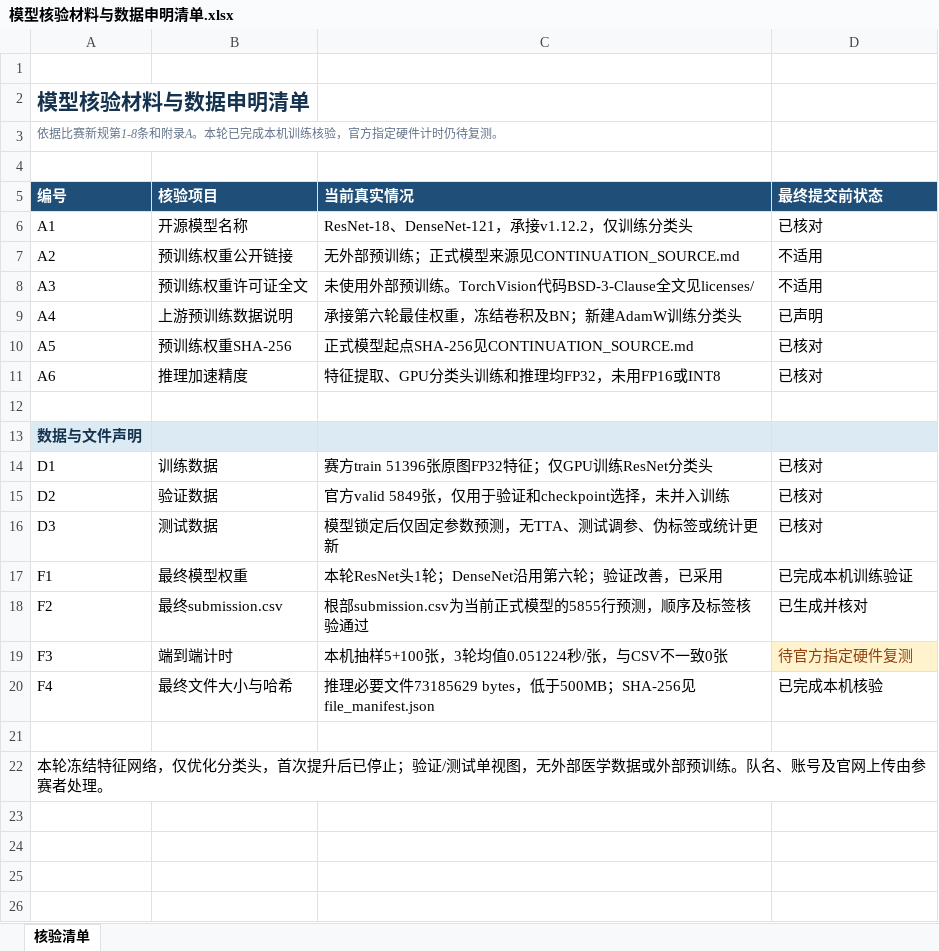
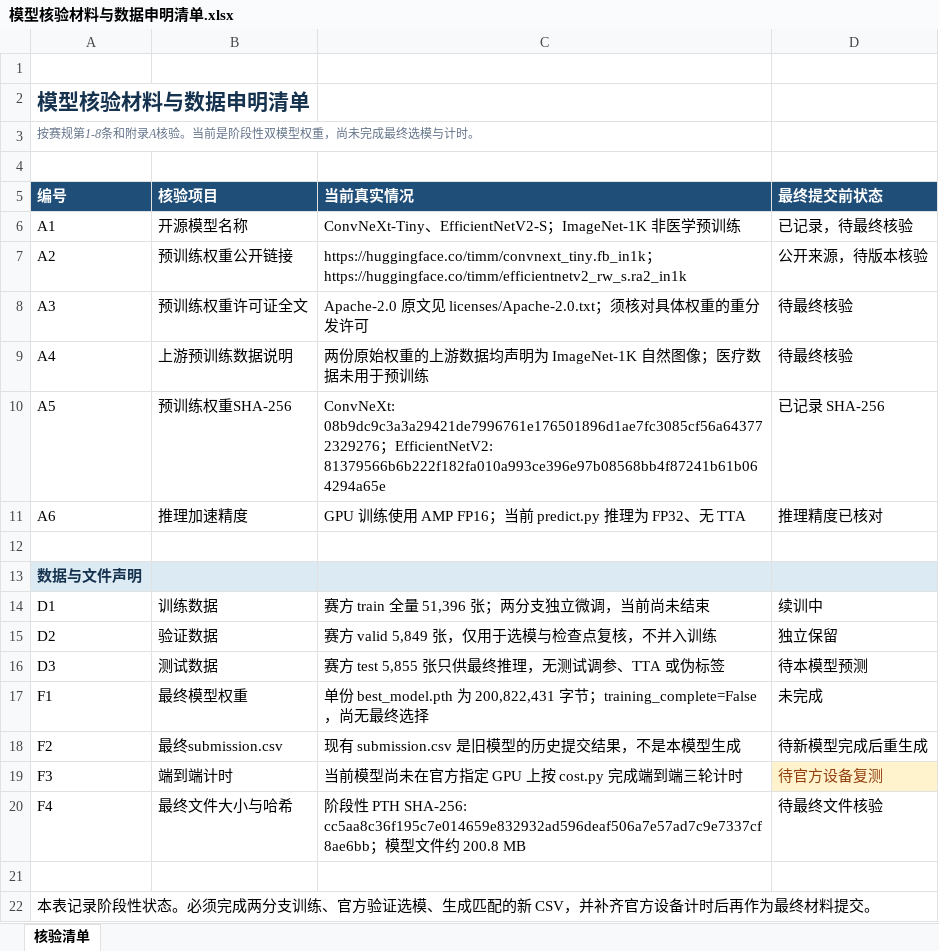
Before and after one commit to 15723209543/jitiaosai2026_qingyanbing, an Excel workbook: submission/模型核验材料与数据申明清单.xlsx, sheet 核验清单, drawn as a sheet; values as stored, in another font and other column widths than the file's, no borders; the diff names each change by its address in the sheet, - before the commit and + after, or states it on an @@ line.

Commit message:
v1.13.8 fix(submission):整理目录与权重检查

```diff
--- a/submission/模型核验材料与数据申明清单.xlsx (sheet 核验清单)
+++ b/submission/模型核验材料与数据申明清单.xlsx (sheet 核验清单)
-A3 (编号): 依据比赛新规第1-8条和附录A。本轮已完成本机训练核验，官方指定硬件计时仍待复测。
+A3 (编号): 按赛规第1-8条和附录A核验。当前是阶段性双模型权重，尚未完成最终选模与计时。
-C6 (当前真实情况): ResNet-18、DenseNet-121，承接v1.12.2，仅训练分类头
+C6 (当前真实情况): ConvNeXt-Tiny、EfficientNetV2-S；ImageNet-1K 非医学预训练
-D6 (最终提交前状态): 已核对
+D6 (最终提交前状态): 已记录，待最终核验
-C7 (当前真实情况): 无外部预训练；正式模型来源见CONTINUATION_SOURCE.md
+C7 (当前真实情况): https://huggingface.co/timm/convnext_tiny.fb_in1k；https://huggingface.co/timm/efficientnetv2_rw_s.ra2_in1k
-D7 (最终提交前状态): 不适用
+D7 (最终提交前状态): 公开来源，待版本核验
-C8 (当前真实情况): 未使用外部预训练。TorchVision代码BSD-3-Clause全文见licenses/
+C8 (当前真实情况): Apache-2.0 原文见 licenses/Apache-2.0.txt；须核对具体权重的重分发许可
-D8 (最终提交前状态): 不适用
+D8 (最终提交前状态): 待最终核验
-C9 (当前真实情况): 承接第六轮最佳权重，冻结卷积及BN；新建AdamW训练分类头
+C9 (当前真实情况): 两份原始权重的上游数据均声明为 ImageNet-1K 自然图像；医疗数据未用于预训练
-D9 (最终提交前状态): 已声明
+D9 (最终提交前状态): 待最终核验
-C10 (当前真实情况): 正式模型起点SHA-256见CONTINUATION_SOURCE.md
+C10 (当前真实情况): ConvNeXt: 08b9dc9c3a3a29421de7996761e176501896d1ae7fc3085cf56a643772329276；EfficientNetV2: 81379566b6b222f182fa010a993ce396e97b08568bb4f87241b61b064294a65e
-D10 (最终提交前状态): 已核对
+D10 (最终提交前状态): 已记录 SHA-256
-C11 (当前真实情况): 特征提取、GPU分类头训练和推理均FP32，未用FP16或INT8
+C11 (当前真实情况): GPU 训练使用 AMP FP16；当前 predict.py 推理为 FP32、无 TTA
-D11 (最终提交前状态): 已核对
+D11 (最终提交前状态): 推理精度已核对
-C14 (当前真实情况): 赛方train 51396张原图FP32特征；仅GPU训练ResNet分类头
+C14 (当前真实情况): 赛方 train 全量 51,396 张；两分支独立微调，当前尚未结束
-D14 (最终提交前状态): 已核对
+D14 (最终提交前状态): 续训中
-C15 (当前真实情况): 官方valid 5849张，仅用于验证和checkpoint选择，未并入训练
+C15 (当前真实情况): 赛方 valid 5,849 张，仅用于选模与检查点复核，不并入训练
-D15 (最终提交前状态): 已核对
+D15 (最终提交前状态): 独立保留
-C16 (当前真实情况): 模型锁定后仅固定参数预测，无TTA、测试调参、伪标签或统计更新
+C16 (当前真实情况): 赛方 test 5,855 张只供最终推理，无测试调参、TTA 或伪标签
-D16 (最终提交前状态): 已核对
+D16 (最终提交前状态): 待本模型预测
-C17 (当前真实情况): 本轮ResNet头1轮；DenseNet沿用第六轮；验证改善，已采用
+C17 (当前真实情况): 单份 best_model.pth 为 200,822,431 字节；training_complete=False，尚无最终选择
-D17 (最终提交前状态): 已完成本机训练验证
+D17 (最终提交前状态): 未完成
-C18 (当前真实情况): 根部submission.csv为当前正式模型的5855行预测，顺序及标签核验通过
+C18 (当前真实情况): 现有 submission.csv 是旧模型的历史提交结果，不是本模型生成
-D18 (最终提交前状态): 已生成并核对
+D18 (最终提交前状态): 待新模型完成后重生成
-C19 (当前真实情况): 本机抽样5+100张，3轮均值0.051224秒/张，与CSV不一致0张
+C19 (当前真实情况): 当前模型尚未在官方指定 GPU 上按 cost.py 完成端到端三轮计时
-D19 (最终提交前状态): 待官方指定硬件复测
+D19 (最终提交前状态): 待官方设备复测
-C20 (当前真实情况): 推理必要文件73185629 bytes，低于500MB；SHA-256见file_manifest.json
+C20 (当前真实情况): 阶段性 PTH SHA-256: cc5aa8c36f195c7e014659e832932ad596deaf506a7e57ad7c9e7337cf8ae6bb；模型文件约 200.8 MB
-D20 (最终提交前状态): 已完成本机核验
+D20 (最终提交前状态): 待最终文件核验
-A22 (编号): 本轮冻结特征网络，仅优化分类头，首次提升后已停止；验证/测试单视图，无外部医学数据或外部预训练。队名、账号及官网上传由参赛者处理。
+A22 (编号): 本表记录阶段性状态。必须完成两分支训练、官方验证选模、生成匹配的新 CSV，并补齐官方设备计时后再作为最终材料提交。
```
Also changed, not shown: 41 other files.
